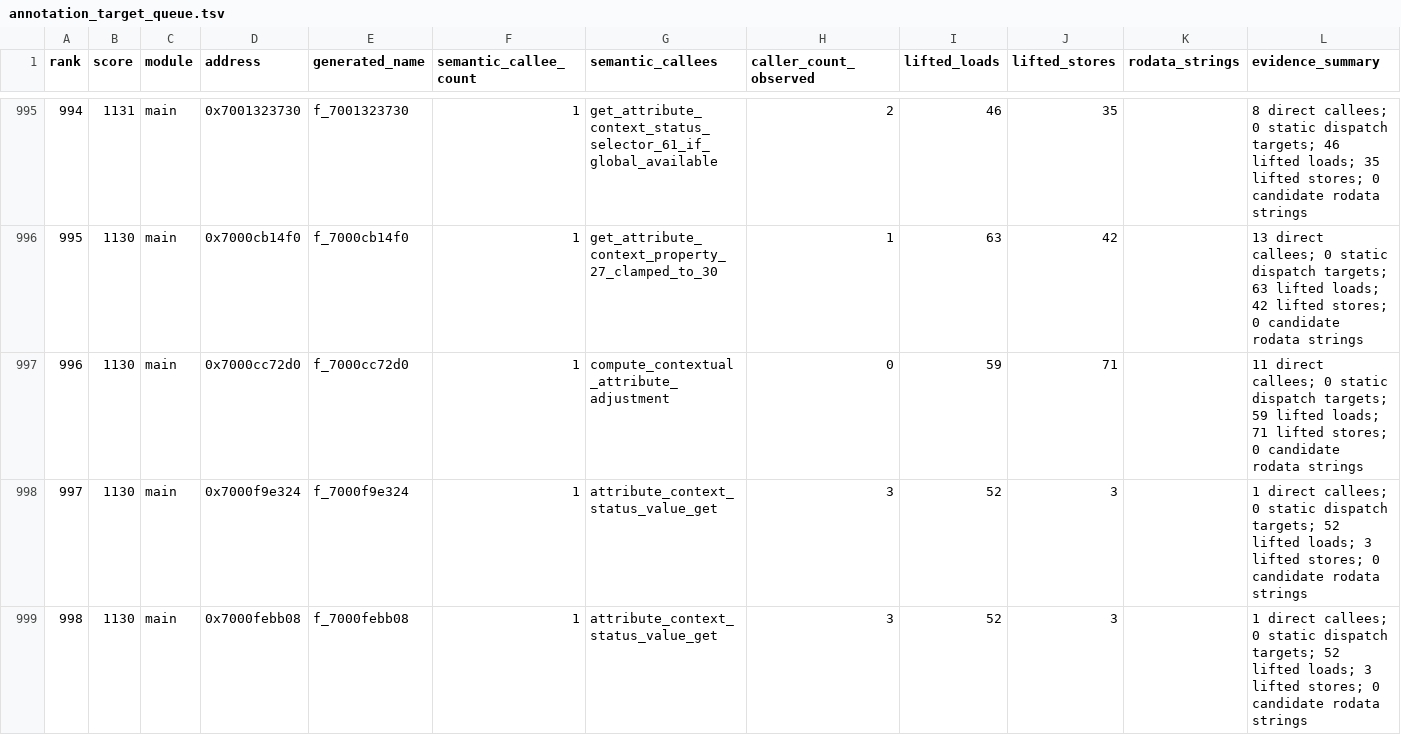
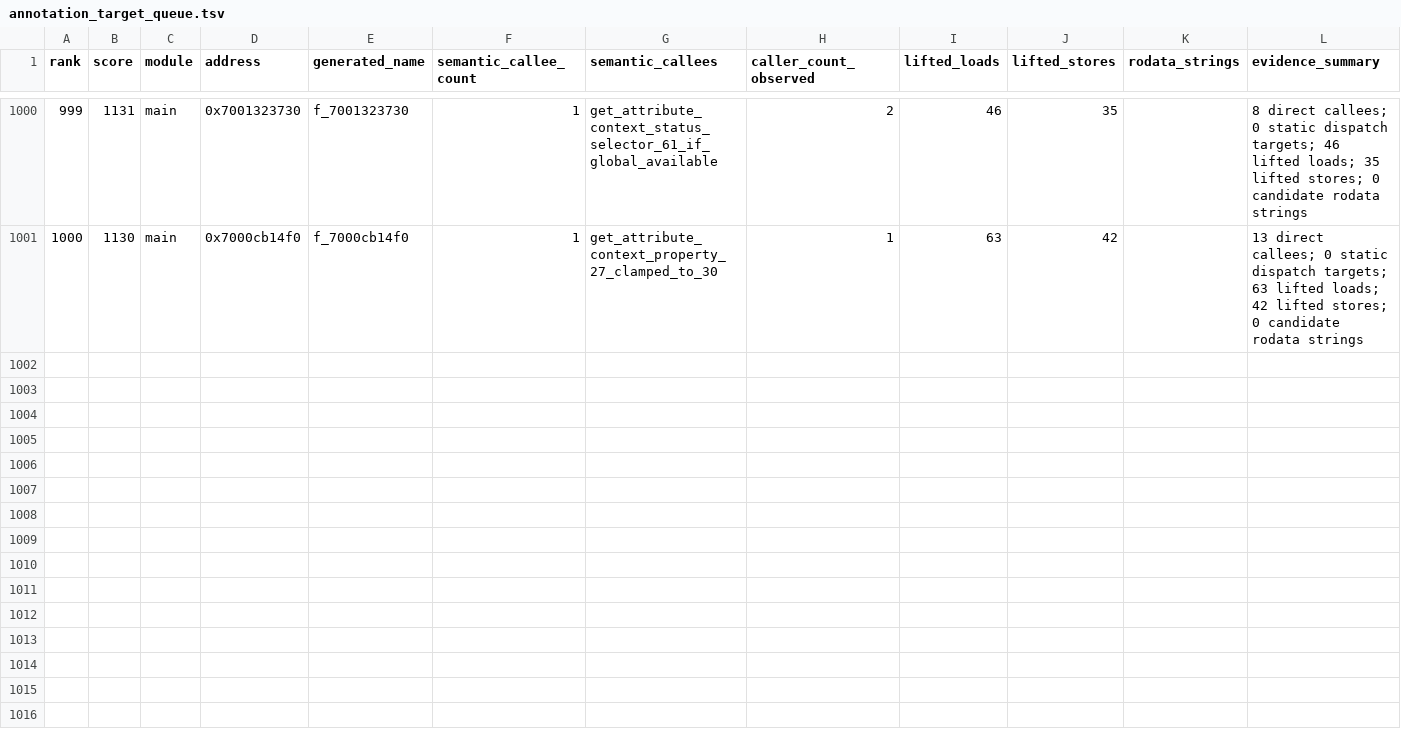
Before and after one commit to ib6897976-cloud/MLBTheShow26-Decomp, a TSV file: tools/data/annotation_target_queue.tsv, drawn as a sheet; only a part is shown, gaps mark what is left out; removed rows and columns are numbered as before the commit, all else as after; the diff covers the shown part only; the diff names each change by its address in the sheet, - before the commit and + after, or states it on an @@ line.

```diff
--- a/tools/data/annotation_target_queue.tsv
+++ b/tools/data/annotation_target_queue.tsv
@@ column A (rank) renumbered between rows 33 and 1001 @@
-row 997: 996 | 1130 | main | 0x7000cc72d0 | f_7000cc72d0 | 1 | compute_contextual_attribute_adjustment | 0 | 59 | 71 |  | 11 direct callees; 0 static dispatch targets; 59 lifted loads; 71 lifted stores; 0 candidate rodata strings
-row 998: 997 | 1130 | main | 0x7000f9e324 | f_7000f9e324 | 1 | attribute_context_status_value_get | 3 | 52 | 3 |  | 1 direct callees; 0 static dispatch targets; 52 lifted loads; 3 lifted stores; 0 candidate rodata strings
-row 999: 998 | 1130 | main | 0x7000febb08 | f_7000febb08 | 1 | attribute_context_status_value_get | 3 | 52 | 3 |  | 1 direct callees; 0 static dispatch targets; 52 lifted loads; 3 lifted stores; 0 candidate rodata strings
```
Also changed, not shown: 8 added rows and 5 removed rows elsewhere in this file, 56 other files.
